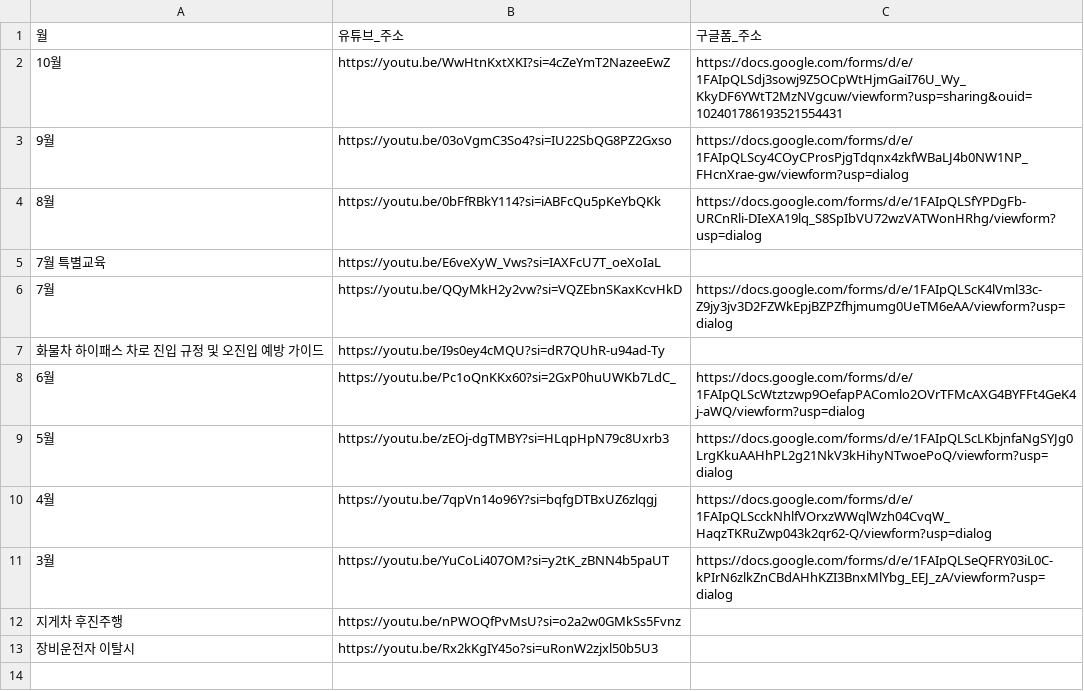
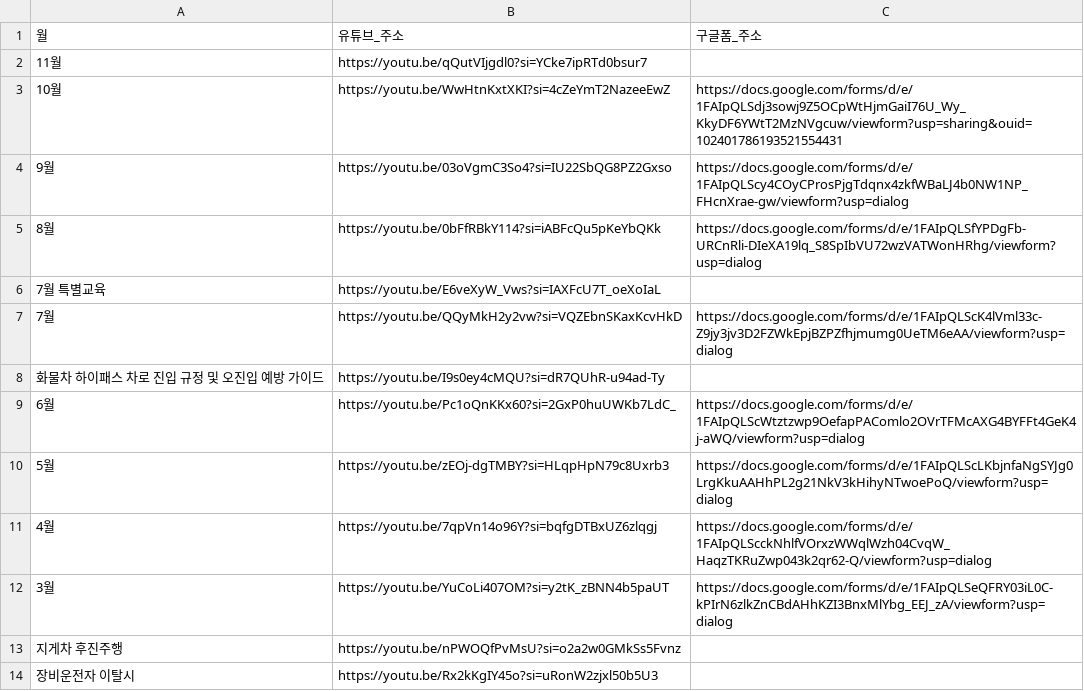
Before and after one commit to jongil3877-lgtm/haman-dashboard, a CSV file: edu_links.csv, drawn as a sheet; the diff names each change by its address in the sheet, - before the commit and + after, or states it on an @@ line.

Commit message:
11월 안전교육 영상 업데이트

```diff
--- a/edu_links.csv
+++ b/edu_links.csv
+row 2: 11월 | https://youtu.be/qQutVIjgdl0?si=YCke7ipRTd0bsur7
```
